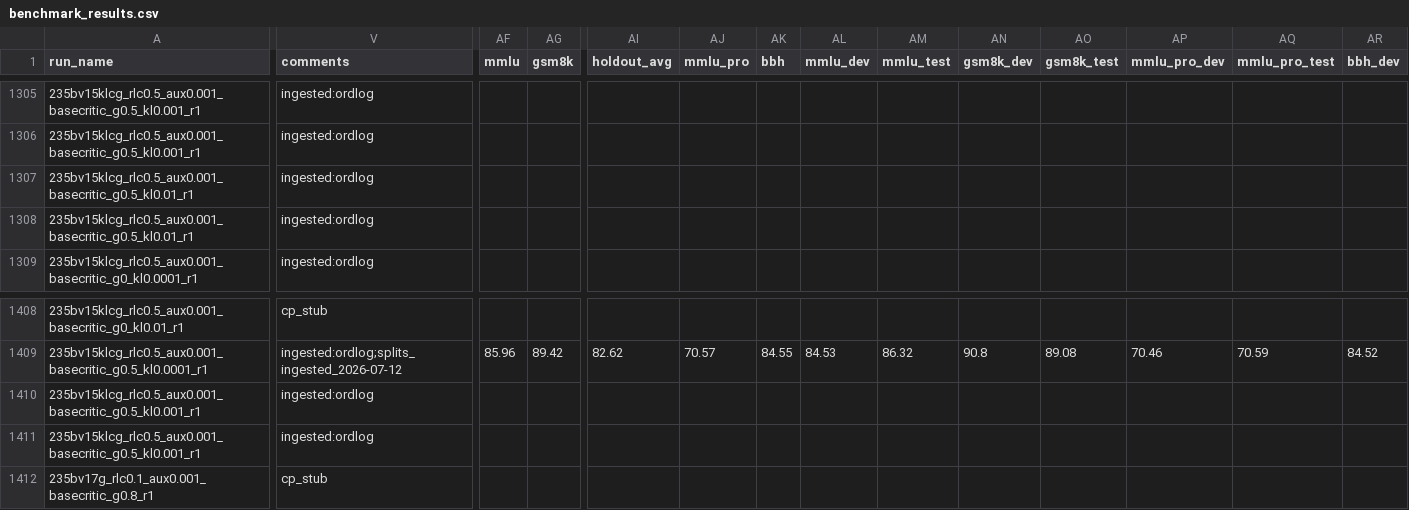
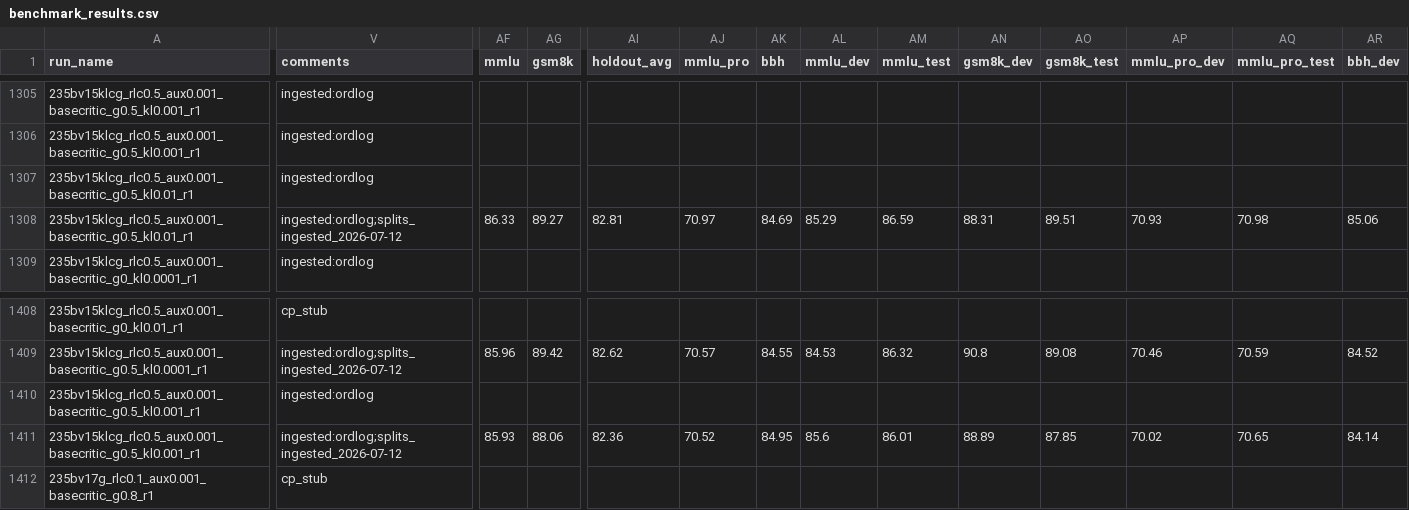
Before and after one commit to jondebug/Pai-Megatron-Patch, a CSV file: examples/qwen3/benchmarks/benchmark_results.csv, drawn as a sheet; only a part is shown, gaps mark what is left out; the diff covers the shown part only; the diff names each change by its address in the sheet, - before the commit and + after, or states it on an @@ line.

Commit message:
auto: splits+cp ingest 2026-07-13T14:04:15Z

```diff
--- a/examples/qwen3/benchmarks/benchmark_results.csv
+++ b/examples/qwen3/benchmarks/benchmark_results.csv
-V1308 (comments): ingested:ordlog
+V1308 (comments): ingested:ordlog;splits_ingested_2026-07-12
-AF1308 (mmlu): (empty)
+AF1308 (mmlu): 86.33
-AG1308 (gsm8k): (empty)
+AG1308 (gsm8k): 89.27
-AI1308 (holdout_avg): (empty)
+AI1308 (holdout_avg): 82.81
-AJ1308 (mmlu_pro): (empty)
+AJ1308 (mmlu_pro): 70.97
-AK1308 (bbh): (empty)
+AK1308 (bbh): 84.69
-AL1308 (mmlu_dev): (empty)
+AL1308 (mmlu_dev): 85.29
-AM1308 (mmlu_test): (empty)
+AM1308 (mmlu_test): 86.59
-AN1308 (gsm8k_dev): (empty)
+AN1308 (gsm8k_dev): 88.31
-AO1308 (gsm8k_test): (empty)
+AO1308 (gsm8k_test): 89.51
-AP1308 (mmlu_pro_dev): (empty)
+AP1308 (mmlu_pro_dev): 70.93
-AQ1308 (mmlu_pro_test): (empty)
+AQ1308 (mmlu_pro_test): 70.98
-AR1308 (bbh_dev): (empty)
+AR1308 (bbh_dev): 85.06
-V1411 (comments): ingested:ordlog
+V1411 (comments): ingested:ordlog;splits_ingested_2026-07-12
-AF1411 (mmlu): (empty)
+AF1411 (mmlu): 85.93
-AG1411 (gsm8k): (empty)
+AG1411 (gsm8k): 88.06
-AI1411 (holdout_avg): (empty)
+AI1411 (holdout_avg): 82.36
-AJ1411 (mmlu_pro): (empty)
+AJ1411 (mmlu_pro): 70.52
-AK1411 (bbh): (empty)
+AK1411 (bbh): 84.95
-AL1411 (mmlu_dev): (empty)
+AL1411 (mmlu_dev): 85.6
-AM1411 (mmlu_test): (empty)
+AM1411 (mmlu_test): 86.01
-AN1411 (gsm8k_dev): (empty)
+AN1411 (gsm8k_dev): 88.89
-AO1411 (gsm8k_test): (empty)
+AO1411 (gsm8k_test): 87.85
-AP1411 (mmlu_pro_dev): (empty)
+AP1411 (mmlu_pro_dev): 70.02
-AQ1411 (mmlu_pro_test): (empty)
+AQ1411 (mmlu_pro_test): 70.65
-AR1411 (bbh_dev): (empty)
+AR1411 (bbh_dev): 84.14
```
Also changed, not shown: 6 edited cells elsewhere in this file.
